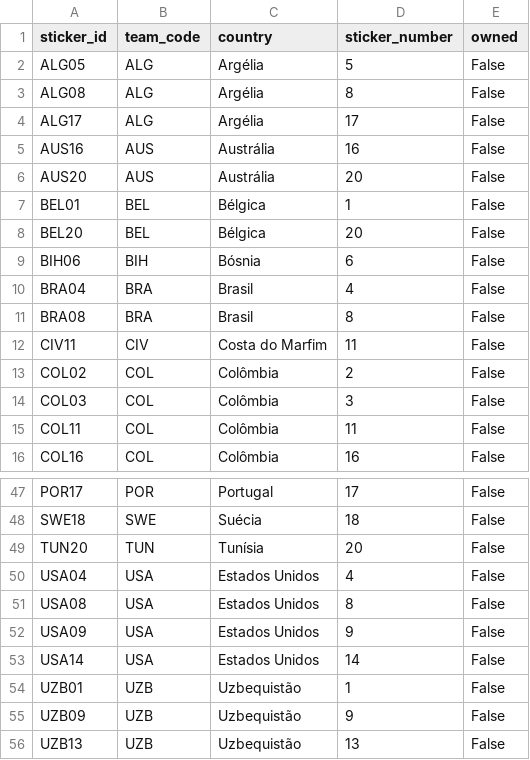
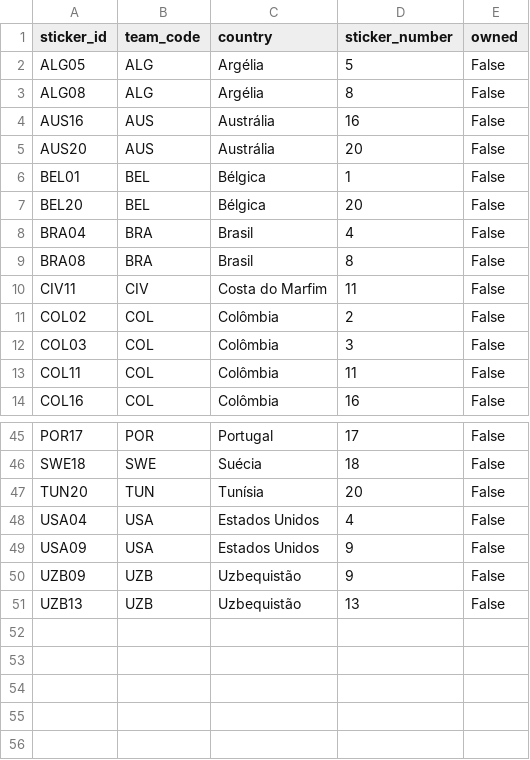
Before and after one commit to RafaSartorel/figurinhas-copa-2026, a CSV file: data/missing.csv, drawn as a sheet; only a part is shown, gaps mark what is left out.

```diff
--- a/data/missing.csv
+++ b/data/missing.csv
@@ -3,3 +3,2 @@ ALG05,ALG,Argélia,5,False
 ALG08,ALG,Argélia,8,False
-ALG17,ALG,Argélia,17,False
 AUS16,AUS,Austrália,16,False
@@ -8,3 +7,2 @@ BEL01,BEL,Bélgica,1,False
 BEL20,BEL,Bélgica,20,False
-BIH06,BIH,Bósnia,6,False
 BRA04,BRA,Brasil,4,False
@@ -50,6 +48,3 @@ TUN20,TUN,Tunísia,20,False
 USA04,USA,Estados Unidos,4,False
-USA08,USA,Estados Unidos,8,False
 USA09,USA,Estados Unidos,9,False
-USA14,USA,Estados Unidos,14,False
-UZB01,UZB,Uzbequistão,1,False
 UZB09,UZB,Uzbequistão,9,False
```
Also changed, not shown: data/owned.csv, 6 other files.
